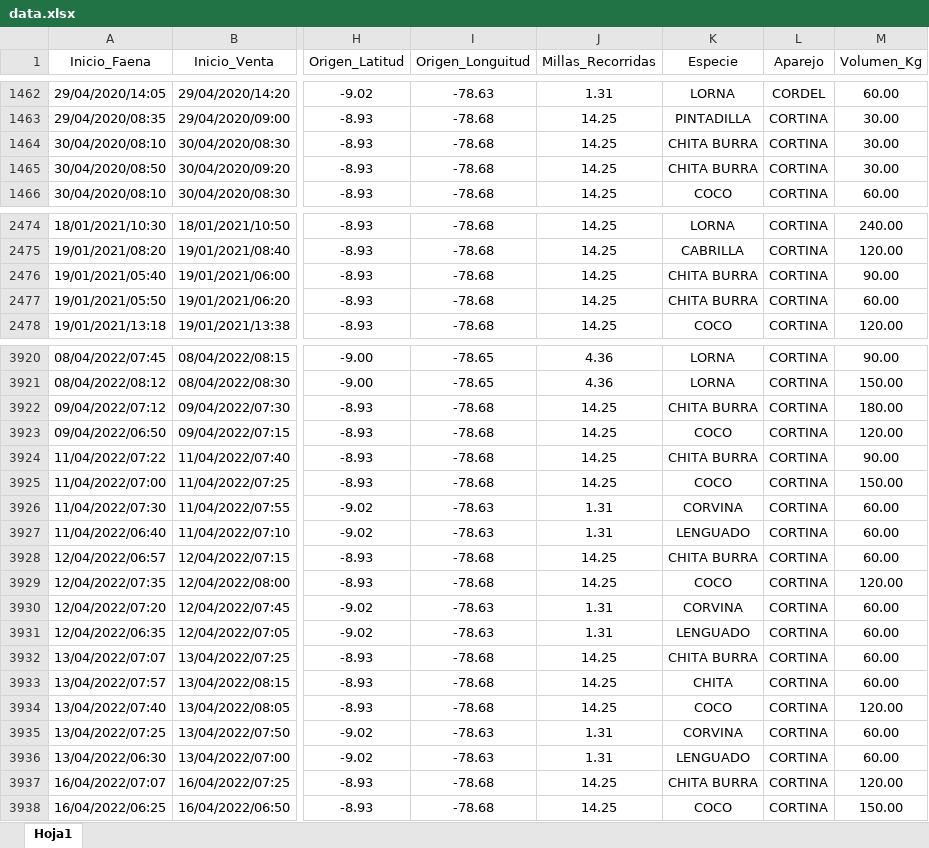
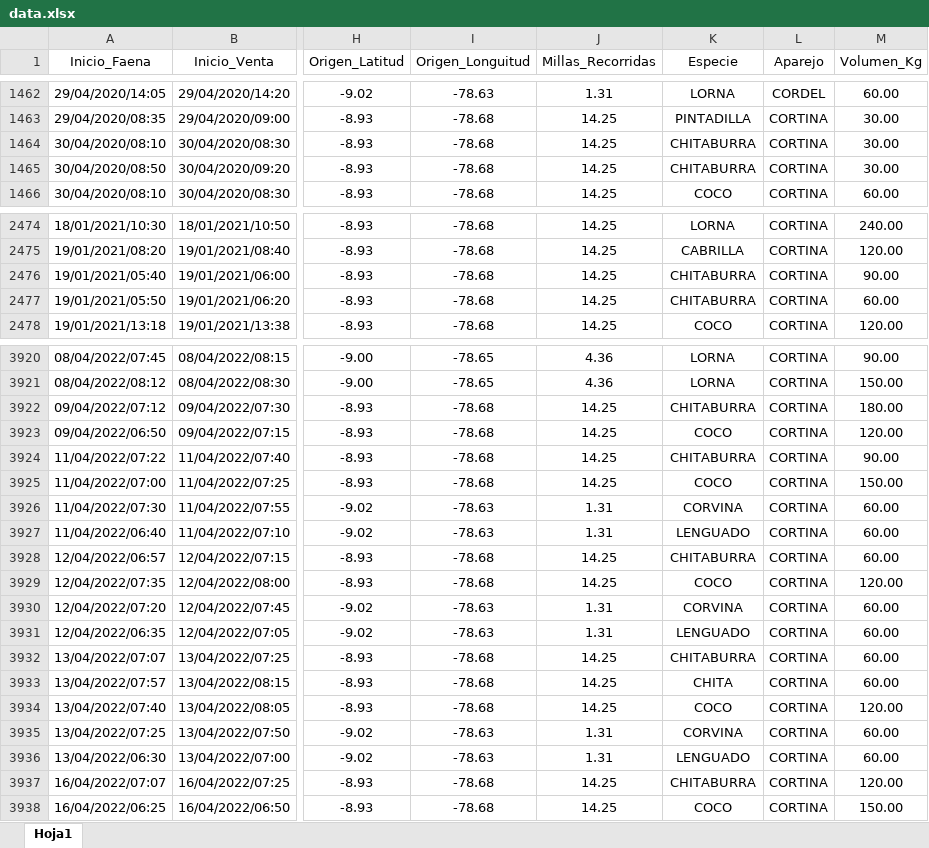
Before and after one commit to jersonalvr/PP, an Excel workbook: data.xlsx, sheet Hoja1, drawn as a sheet; only a part is shown, gaps mark what is left out; values as stored, in another font and other column widths than the file's, no borders; the diff covers the shown part only; the diff names each change by its address in the sheet, - before the commit and + after, or states it on an @@ line.

Commit message:
Update data

```diff
--- a/data.xlsx (sheet Hoja1)
+++ b/data.xlsx (sheet Hoja1)
-K1464:K1465 (Especie): CHITA BURRA
+K1464:K1465 (Especie): CHITABURRA
-K2476:K2477 (Especie): CHITA BURRA
+K2476:K2477 (Especie): CHITABURRA
-K3922 (Especie): CHITA BURRA
+K3922 (Especie): CHITABURRA
-K3924 (Especie): CHITA BURRA
+K3924 (Especie): CHITABURRA
-K3928 (Especie): CHITA BURRA
+K3928 (Especie): CHITABURRA
-K3932 (Especie): CHITA BURRA
+K3932 (Especie): CHITABURRA
-K3937 (Especie): CHITA BURRA
+K3937 (Especie): CHITABURRA
```
Also changed, not shown: 121 edited cells elsewhere in this sheet.
